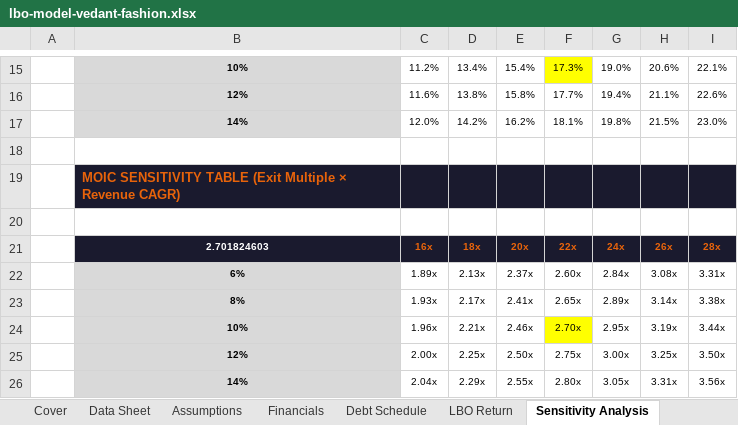
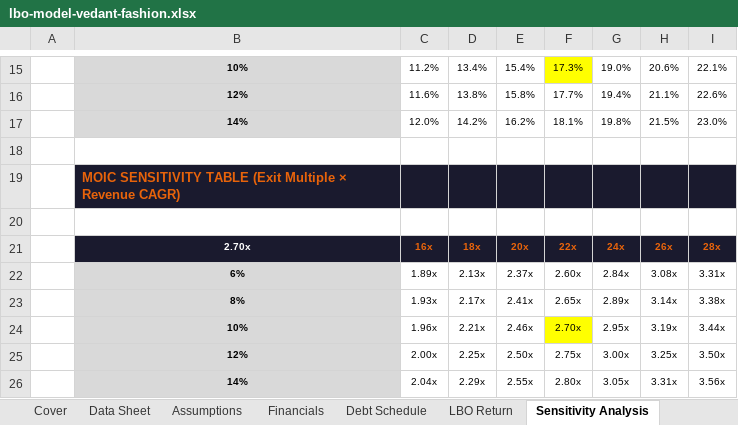
Before and after one commit to AplhaUser123/anvay-portfolio, an Excel workbook: assets/excel/lbo-model-vedant-fashion.xlsx, sheet Sensitivity Analysis, drawn as a sheet; only a part is shown, gaps mark what is left out; values as stored, in another font and other column widths than the file's, no borders; the diff names each change by its address in the sheet, - before the commit and + after, or states it on an @@ line.

```diff
--- a/assets/excel/lbo-model-vedant-fashion.xlsx (sheet Sensitivity Analysis)
+++ b/assets/excel/lbo-model-vedant-fashion.xlsx (sheet Sensitivity Analysis)
-B21: 2.701824603
+B21: 2.70x
```
Also changed, not shown: 5 other files.
